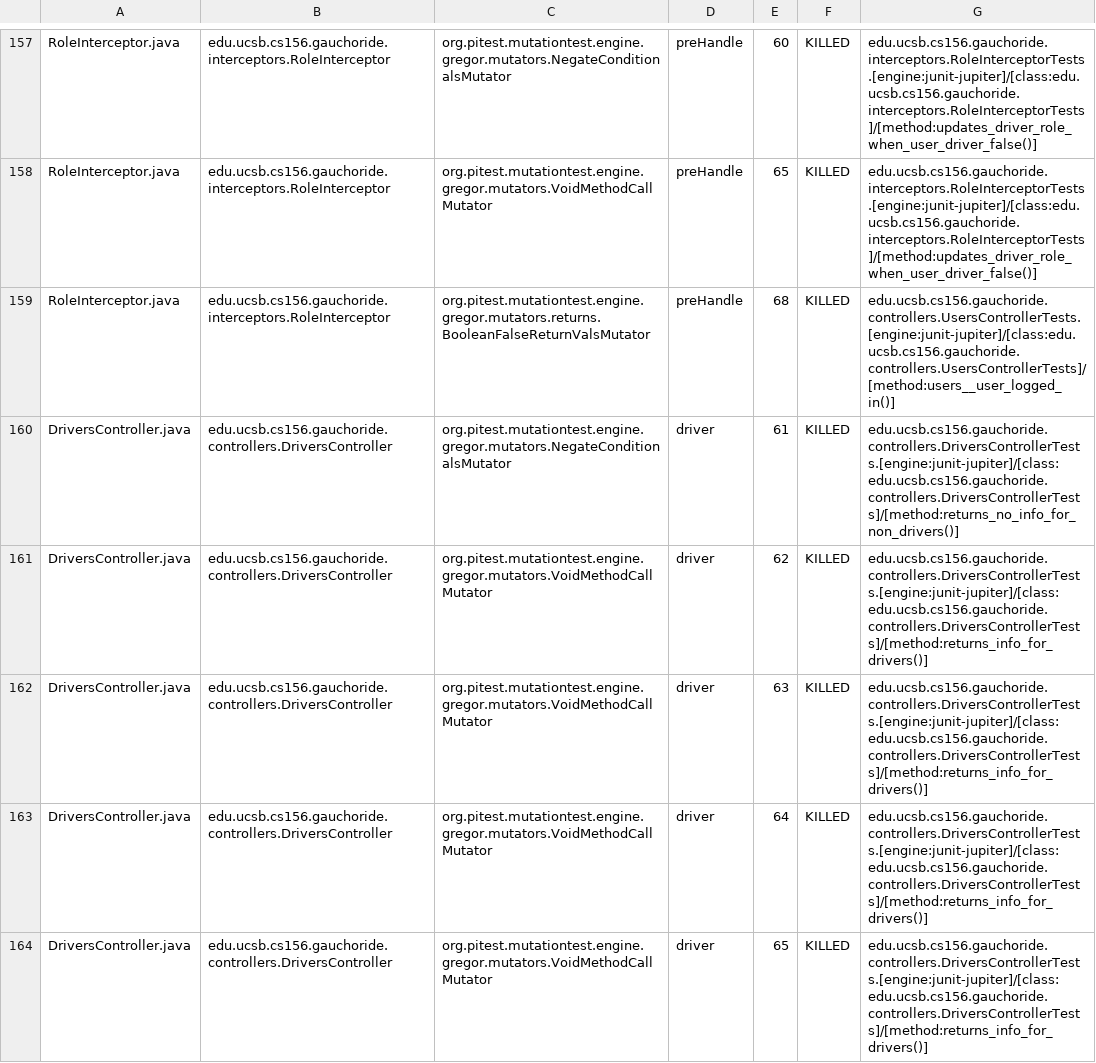
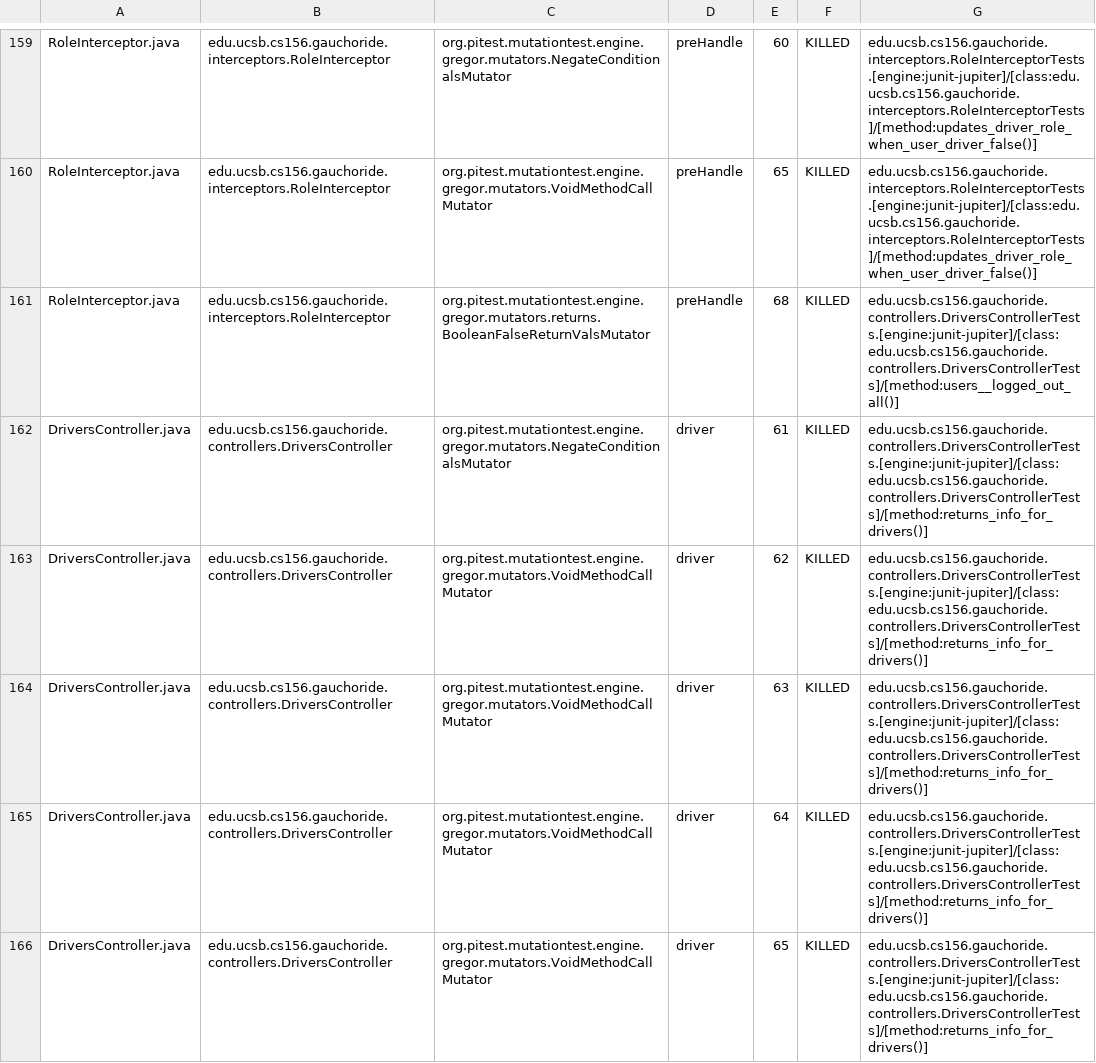
Before and after one commit to ucsb-cs156-s24/proj-gauchoride-s24-5pm-6, a CSV file: prs/54/pitest/mutations.csv, drawn as a sheet; only a part is shown, gaps mark what is left out; the diff covers the shown part only.

Commit message:
Deploying to gh-pages from @ ucsb-cs156-s24/proj-gauchoride-s24-5pm-6@edfc2b304e638c7156b81cc15a544d56788885ac 🚀

```diff
--- a/prs/54/pitest/mutations.csv
+++ b/prs/54/pitest/mutations.csv
@@ -158,4 +160,4 @@ RoleInterceptor.java,edu.ucsb.cs156.gauchoride.interceptors.RoleInterceptor,org.
 RoleInterceptor.java,edu.ucsb.cs156.gauchoride.interceptors.RoleInterceptor,org.pitest.mutationtest.engine.gregor.mutators.VoidMethodCallMutator,preHandle,65,KILLED,edu.ucsb.cs156.gauchoride.interceptors.RoleInterceptorTests.[engine:junit-jupiter]/[class:edu.ucsb.cs156.gauchoride.interceptors.RoleInterceptorTests]/[method:updates_driver_role_when_user_driver_false()]
-RoleInterceptor.java,edu.ucsb.cs156.gauchoride.interceptors.RoleInterceptor,org.pitest.mutationtest.engine.gregor.mutators.returns.BooleanFalseReturnValsMutator,preHandle,68,KILLED,edu.ucsb.cs156.gauchoride.controllers.UsersControllerTests.[engine:junit-jupiter]/[class:edu.ucsb.cs156.gauchoride.controllers.UsersControllerTests]/[method:users__user_logged_in()]
-DriversController.java,edu.ucsb.cs156.gauchoride.controllers.DriversController,org.pitest.mutationtest.engine.gregor.mutators.NegateConditionalsMutator,driver,61,KILLED,edu.ucsb.cs156.gauchoride.controllers.DriversControllerTests.[engine:junit-jupiter]/[class:edu.ucsb.cs156.gauchoride.controllers.DriversControllerTests]/[method:returns_no_info_for_non_drivers()]
+RoleInterceptor.java,edu.ucsb.cs156.gauchoride.interceptors.RoleInterceptor,org.pitest.mutationtest.engine.gregor.mutators.returns.BooleanFalseReturnValsMutator,preHandle,68,KILLED,edu.ucsb.cs156.gauchoride.controllers.DriversControllerTests.[engine:junit-jupiter]/[class:edu.ucsb.cs156.gauchoride.controllers.DriversControllerTests]/[method:users__logged_out_all()]
+DriversController.java,edu.ucsb.cs156.gauchoride.controllers.DriversController,org.pitest.mutationtest.engine.gregor.mutators.NegateConditionalsMutator,driver,61,KILLED,edu.ucsb.cs156.gauchoride.controllers.DriversControllerTests.[engine:junit-jupiter]/[class:edu.ucsb.cs156.gauchoride.controllers.DriversControllerTests]/[method:returns_info_for_drivers()]
 DriversController.java,edu.ucsb.cs156.gauchoride.controllers.DriversController,org.pitest.mutationtest.engine.gregor.mutators.VoidMethodCallMutator,driver,62,KILLED,edu.ucsb.cs156.gauchoride.controllers.DriversControllerTests.[engine:junit-jupiter]/[class:edu.ucsb.cs156.gauchoride.controllers.DriversControllerTests]/[method:returns_info_for_drivers()]
```
Also changed, not shown: 14 added rows, 4 removed rows and 40 edited cells elsewhere in this file, 22 other files.
